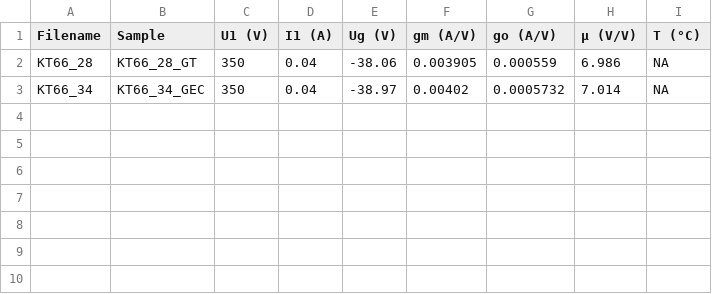
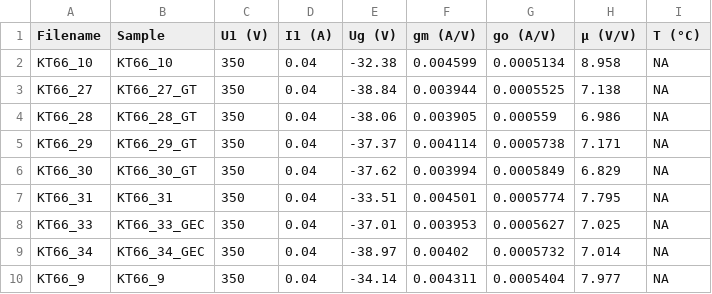
Before and after one commit to mbrennwa/curvetracedata, a CSV file: KT66/parameters.csv, drawn as a sheet; the diff names each change by its address in the sheet, - before the commit and + after, or states it on an @@ line.

```diff
--- a/KT66/parameters.csv
+++ b/KT66/parameters.csv
+row 2: KT66_10 | KT66_10 | 350 | 0.04 | -32.38 | 0.004599 | 0.0005134 | 8.958 | NA
+row 3: KT66_27 | KT66_27_GT | 350 | 0.04 | -38.84 | 0.003944 | 0.0005525 | 7.138 | NA
+row 5: KT66_29 | KT66_29_GT | 350 | 0.04 | -37.37 | 0.004114 | 0.0005738 | 7.171 | NA
+row 6: KT66_30 | KT66_30_GT | 350 | 0.04 | -37.62 | 0.003994 | 0.0005849 | 6.829 | NA
+row 7: KT66_31 | KT66_31 | 350 | 0.04 | -33.51 | 0.004501 | 0.0005774 | 7.795 | NA
+row 8: KT66_33 | KT66_33_GEC | 350 | 0.04 | -37.01 | 0.003953 | 0.0005627 | 7.025 | NA
+row 10: KT66_9 | KT66_9 | 350 | 0.04 | -34.14 | 0.004311 | 0.0005404 | 7.977 | NA
```
Also changed, not shown: KT66/curvematch.csv, 40 other files.
